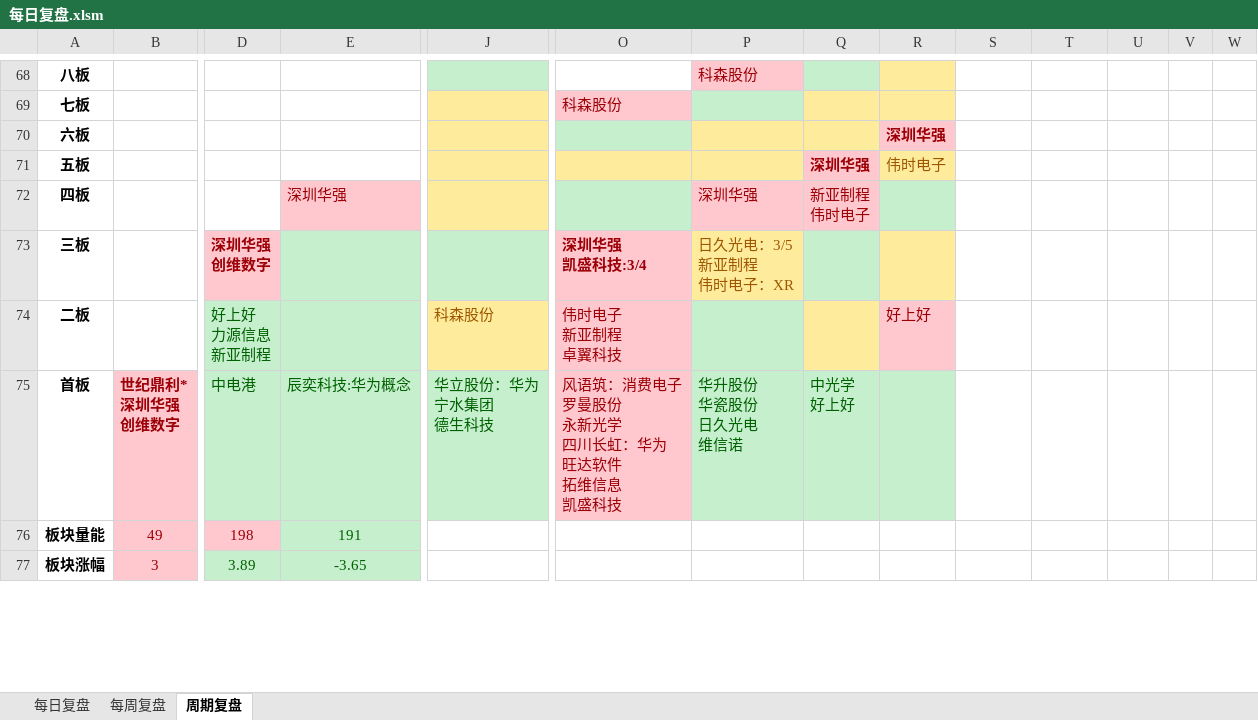
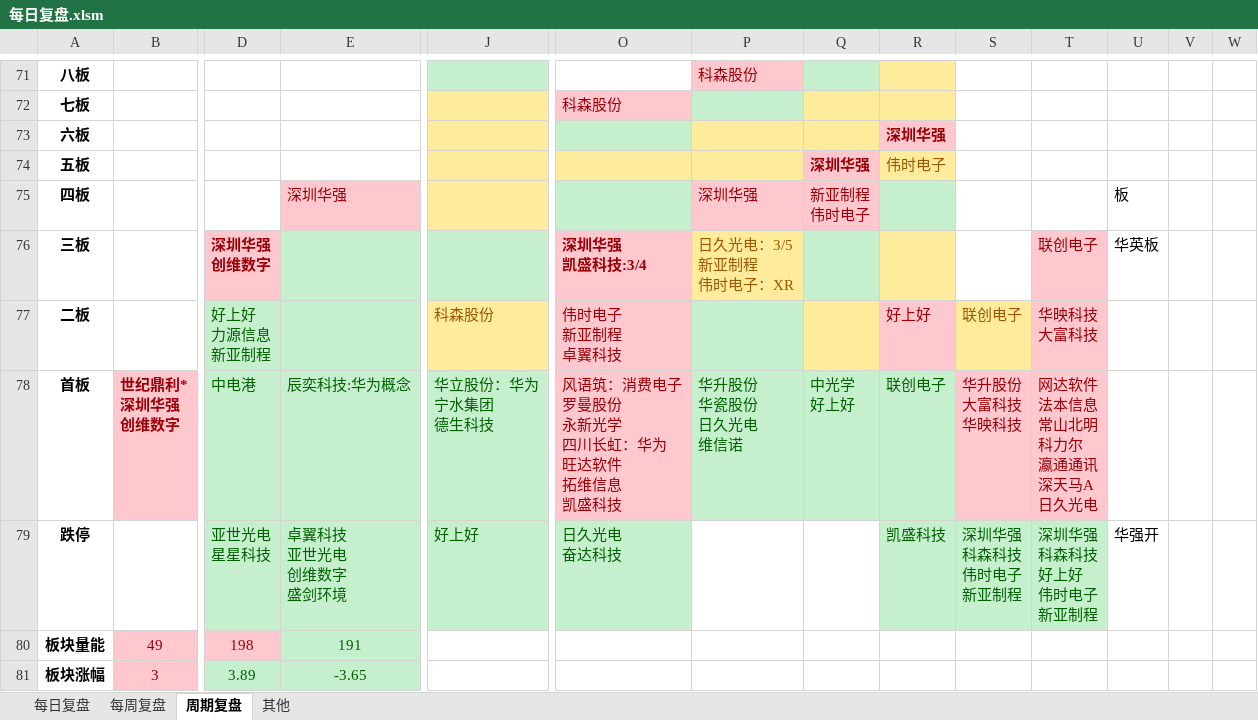
Before and after one commit to Edwin-Xu/edw_n, an Excel workbook: 股票/复盘/每日复盘.xlsm, sheet 周期复盘, drawn as a sheet; only a part is shown, gaps mark what is left out; values as stored, in another font and other column widths than the file's, no borders; charts and pictures not drawn; addresses are those after the commit; rows hold the shown columns only; ↵ is a line break in a cell; the diff covers the shown part only; the diff names each change by its address in the sheet, - before the commit and + after, or states it on an @@ line.

```diff
--- a/股票/复盘/每日复盘.xlsm (sheet 周期复盘)
+++ b/股票/复盘/每日复盘.xlsm (sheet 周期复盘)
+sheet tab: 其他
-U75: (empty)
+U75: 板
-T76: (empty)
+T76: 联创电子
-T76:T77 fill: none
+T76:T77 fill: #FFC7CE
-U76: (empty)
+U76: 华英板
-S77: (empty)
+S77: 联创电子
-S77 fill: none
+S77 fill: #FFEB9C
-T77: (empty)
+T77: 华映科技 ↵ 大富科技
-R78: (empty)
+R78: 联创电子
-S78: (empty)
+S78: 华升股份 ↵ 大富科技 ↵ 华映科技
-S78:T78 fill: none
+S78:T78 fill: #FFC7CE
-T78: (empty)
+T78: 网达软件 ↵ 法本信息 ↵ 常山北明 ↵ 科力尔 ↵ 瀛通通讯 ↵ 深天马A ↵ 日久光电
+row 79: 跌停 |  | 亚世光电 ↵ 星星科技 | 卓翼科技 ↵ 亚世光电 ↵ 创维数字 ↵ 盛剑环境 | 好上好 | 日久光电 ↵ 奋达科技 |  |  | 凯盛科技 | 深圳华强 ↵ 科森科技 ↵ 伟时电子 ↵ 新亚制程 | 深圳华强 ↵ 科森科技 ↵ 好上好 ↵ 伟时电子 ↵ 新亚制程 | 华强开
```
Also changed, not shown: 3 added rows, 4 edited cells and cell formats elsewhere in this sheet, sheet 每日复盘, charts or pictures.
